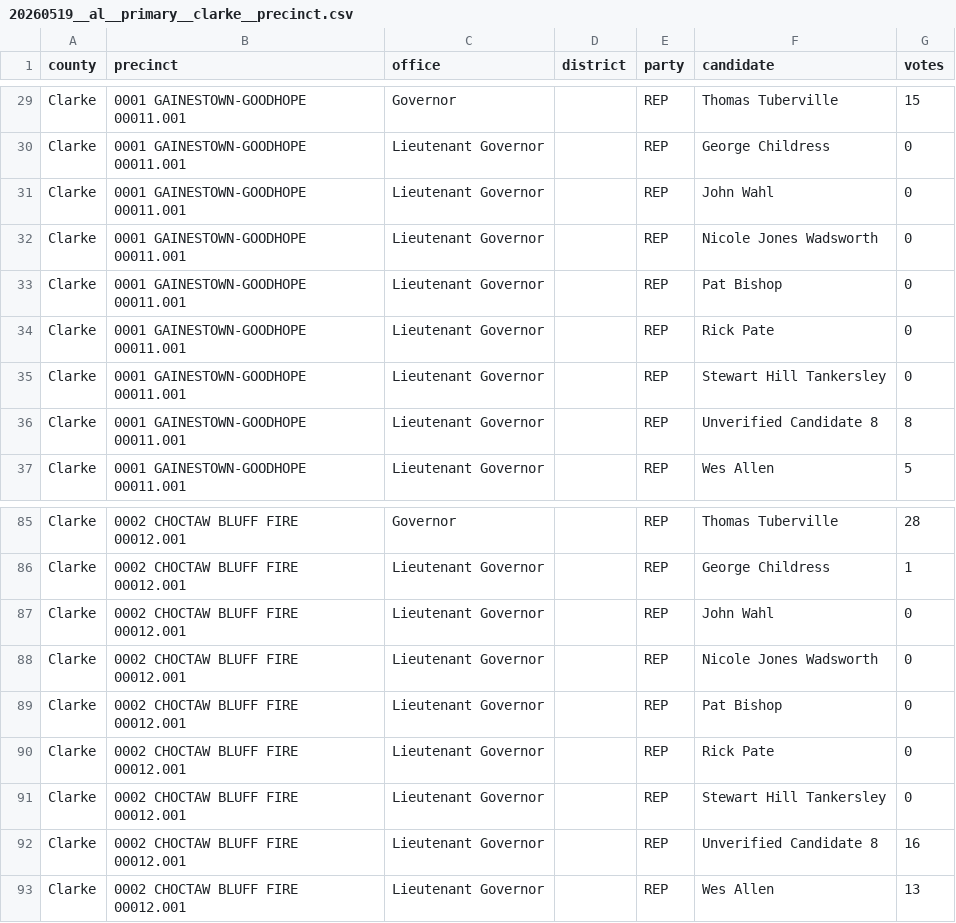
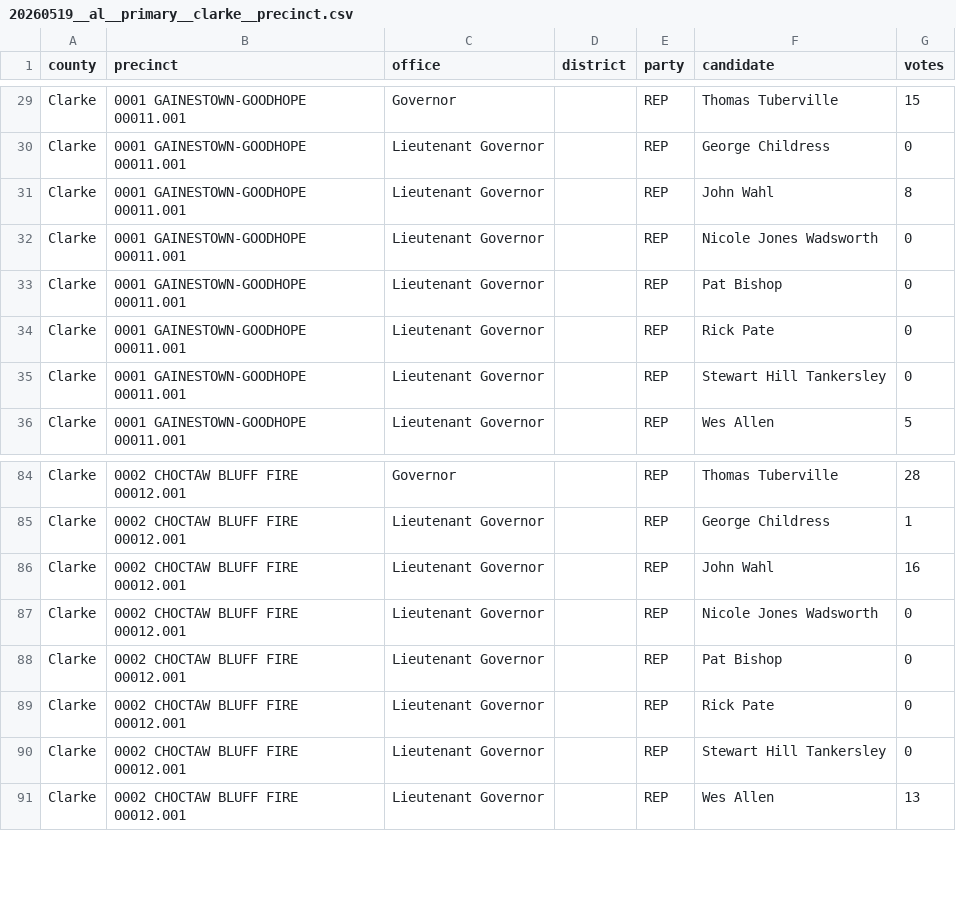
Before and after one commit to openelections/openelections-data-al, a CSV file: 2026/counties/20260519__al__primary__clarke__precinct.csv, drawn as a sheet; only a part is shown, gaps mark what is left out.

```diff
--- a/2026/counties/20260519__al__primary__clarke__precinct.csv
+++ b/2026/counties/20260519__al__primary__clarke__precinct.csv
@@ -30,3 +30,3 @@ Clarke,0001 GAINESTOWN-GOODHOPE 00011.001,Governor,,REP,Thomas Tuberville,15
 Clarke,0001 GAINESTOWN-GOODHOPE 00011.001,Lieutenant Governor,,REP,George Childress,0
-Clarke,0001 GAINESTOWN-GOODHOPE 00011.001,Lieutenant Governor,,REP,John Wahl,0
+Clarke,0001 GAINESTOWN-GOODHOPE 00011.001,Lieutenant Governor,,REP,John Wahl,8
 Clarke,0001 GAINESTOWN-GOODHOPE 00011.001,Lieutenant Governor,,REP,Nicole Jones Wadsworth,0
@@ -35,3 +35,2 @@ Clarke,0001 GAINESTOWN-GOODHOPE 00011.001,Lieutenant Governor,,REP,Rick Pate,0
 Clarke,0001 GAINESTOWN-GOODHOPE 00011.001,Lieutenant Governor,,REP,Stewart Hill Tankersley,0
-Clarke,0001 GAINESTOWN-GOODHOPE 00011.001,Lieutenant Governor,,REP,Unverified Candidate 8,8
 Clarke,0001 GAINESTOWN-GOODHOPE 00011.001,Lieutenant Governor,,REP,Wes Allen,5
@@ -86,3 +85,3 @@ Clarke,0002 CHOCTAW BLUFF FIRE 00012.001,Governor,,REP,Thomas Tuberville,28
 Clarke,0002 CHOCTAW BLUFF FIRE 00012.001,Lieutenant Governor,,REP,George Childress,1
-Clarke,0002 CHOCTAW BLUFF FIRE 00012.001,Lieutenant Governor,,REP,John Wahl,0
+Clarke,0002 CHOCTAW BLUFF FIRE 00012.001,Lieutenant Governor,,REP,John Wahl,16
 Clarke,0002 CHOCTAW BLUFF FIRE 00012.001,Lieutenant Governor,,REP,Nicole Jones Wadsworth,0
@@ -91,3 +90,2 @@ Clarke,0002 CHOCTAW BLUFF FIRE 00012.001,Lieutenant Governor,,REP,Rick Pate,0
 Clarke,0002 CHOCTAW BLUFF FIRE 00012.001,Lieutenant Governor,,REP,Stewart Hill Tankersley,0
-Clarke,0002 CHOCTAW BLUFF FIRE 00012.001,Lieutenant Governor,,REP,Unverified Candidate 8,16
 Clarke,0002 CHOCTAW BLUFF FIRE 00012.001,Lieutenant Governor,,REP,Wes Allen,13
```
Also changed, not shown: 2026/counties/20260519__al__primary__washington__precinct.csv, 3 other files.
